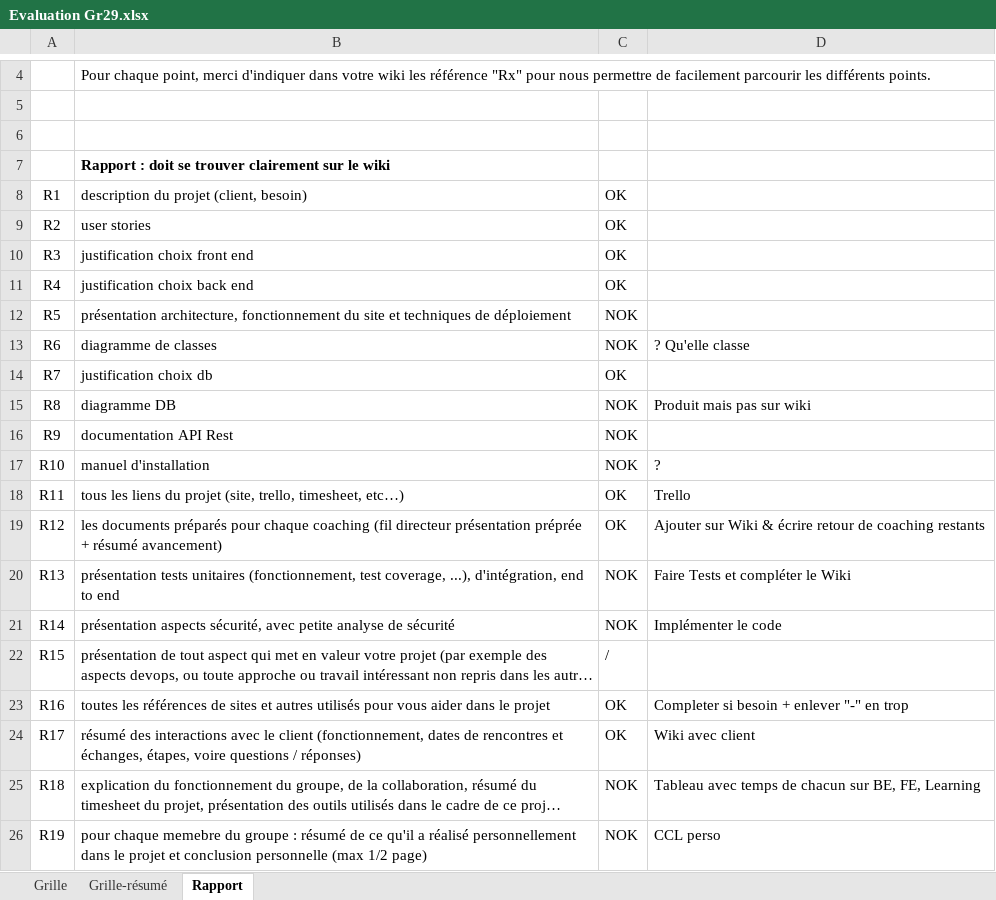
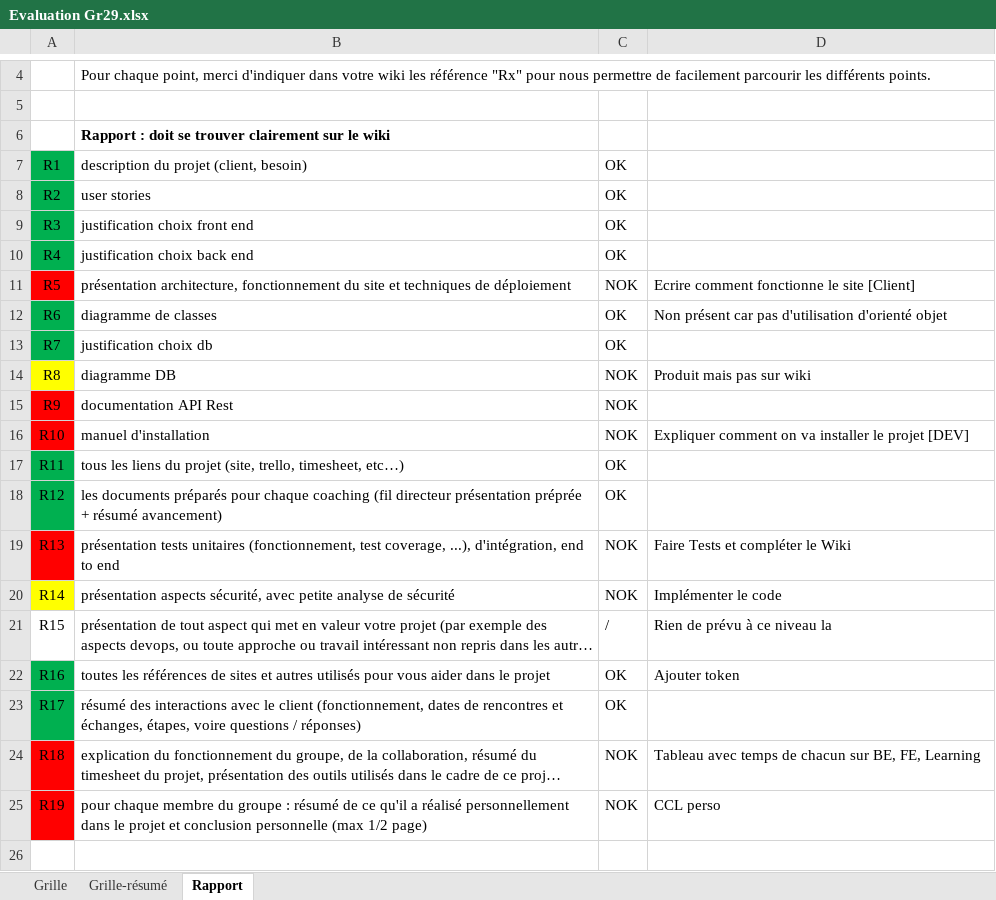
Before and after one commit to GGEphec/DevWebGr29, an Excel workbook: Documents/0-Consignes/Evaluation Gr29.xlsx, sheet Rapport, drawn as a sheet; only a part is shown, gaps mark what is left out; long unchanged cells end in …; values as stored, in another font and other column widths than the file's, no borders; conditional formats not drawn; removed rows and columns are numbered as before the commit, all else as after; the diff names each change by its address in the sheet, - before the commit and + after, or states it on an @@ line.

```diff
--- a/Documents/0-Consignes/Evaluation Gr29.xlsx (sheet Rapport)
+++ b/Documents/0-Consignes/Evaluation Gr29.xlsx (sheet Rapport)
-row 6: (empty)
-A7:A10 fill: none
+A7:A10 fill: #00B050
-A11 fill: none
+A11 fill: #FF0000
-D11: (empty)
+D11: Ecrire comment fonctionne le site [Client]
-A12:A13 fill: none
+A12:A13 fill: #00B050
-C12: NOK
+C12: OK
-D12: ? Qu'elle classe
+D12: Non présent car pas d'utilisation d'orienté objet
-A14 fill: none
+A14 fill: #FFFF00
-A15:A16 fill: none
+A15:A16 fill: #FF0000
-D16: ?
+D16: Expliquer comment on va installer le projet [DEV]
-A17:A18 fill: none
+A17:A18 fill: #00B050
-D17: Trello
+D17: (empty)
-D18: Ajouter sur Wiki & écrire retour de coaching restants
+D18: (empty)
-A19 fill: none
+A19 fill: #FF0000
-A20 fill: none
+A20 fill: #FFFF00
-D21: (empty)
+D21: Rien de prévu à ce niveau la
-A22:A23 fill: none
+A22:A23 fill: #00B050
-D22: Completer si besoin + enlever "-" en trop
+D22: Ajouter token
-D23: Wiki avec client
+D23: (empty)
-A24:A25 fill: none
+A24:A25 fill: #FF0000
-B25: pour chaque memebre du groupe…
+B25: pour chaque membre du groupe…
```
Also changed, not shown: sheet Grille.
